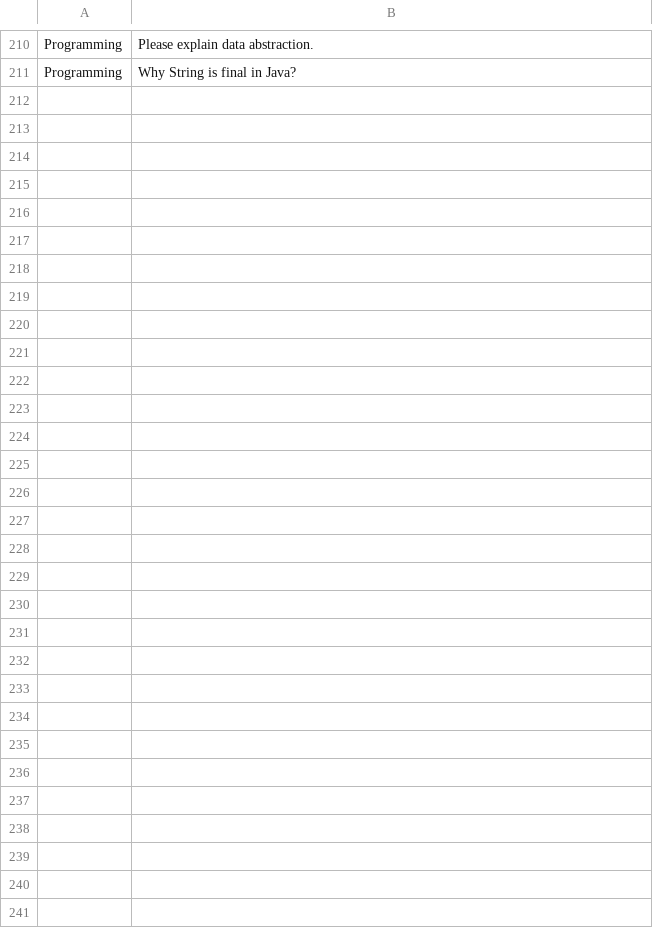
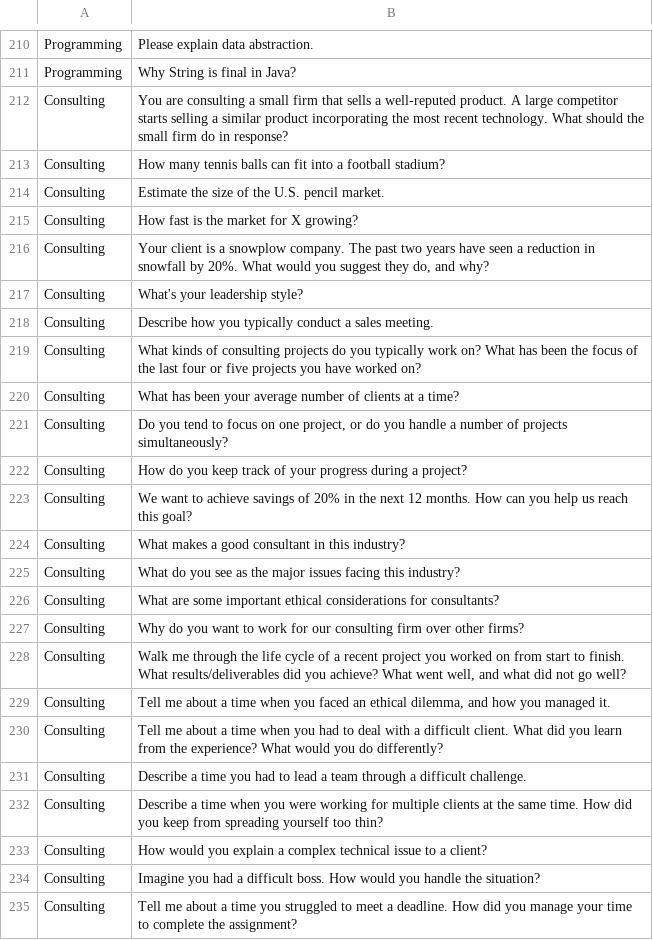
Before and after one commit to skoooty/job-prepr-ui, a CSV file: interview_questions.csv, drawn as a sheet; only a part is shown, gaps mark what is left out; the diff names each change by its address in the sheet, - before the commit and + after, or states it on an @@ line.

```diff
--- a/interview_questions.csv
+++ b/interview_questions.csv
+row 212: Consulting | You are consulting a small firm that sells a well-reputed product. A large competitor starts selling a similar product incorporating the most recent technology. What should the small firm do in response?
+row 213: Consulting | How many tennis balls can fit into a football stadium?
+row 214: Consulting | Estimate the size of the U.S. pencil market.
+row 215: Consulting | How fast is the market for X growing?
+row 216: Consulting | Your client is a snowplow company. The past two years have seen a reduction in snowfall by 20%. What would you suggest they do, and why?
+row 217: Consulting | What's your leadership style?
+row 218: Consulting | Describe how you typically conduct a sales meeting.
+row 219: Consulting | What kinds of consulting projects do you typically work on? What has been the focus of the last four or five projects you have worked on?
+row 220: Consulting | What has been your average number of clients at a time?
+row 221: Consulting | Do you tend to focus on one project, or do you handle a number of projects simultaneously?
+row 222: Consulting | How do you keep track of your progress during a project?
+row 223: Consulting | We want to achieve savings of 20% in the next 12 months. How can you help us reach this goal?
+row 224: Consulting | What makes a good consultant in this industry?
+row 225: Consulting | What do you see as the major issues facing this industry?
+row 226: Consulting | What are some important ethical considerations for consultants?
+row 227: Consulting | Why do you want to work for our consulting firm over other firms?
+row 228: Consulting | Walk me through the life cycle of a recent project you worked on from start to finish. What results/deliverables did you achieve? What went well, and what did not go well?
+row 229: Consulting | Tell me about a time when you faced an ethical dilemma, and how you managed it.
+row 230: Consulting | Tell me about a time when you had to deal with a difficult client. What did you learn from the experience? What would you do differently?
+row 231: Consulting | Describe a time you had to lead a team through a difficult challenge.
+row 232: Consulting | Describe a time when you were working for multiple clients at the same time. How did you keep from spreading yourself too thin?
+row 233: Consulting | How would you explain a complex technical issue to a client?
+row 234: Consulting | Imagine you had a difficult boss. How would you handle the situation?
+row 235: Consulting | Tell me about a time you struggled to meet a deadline. How did you manage your time to complete the assignment?
```
Also changed, not shown: 10 other files.
